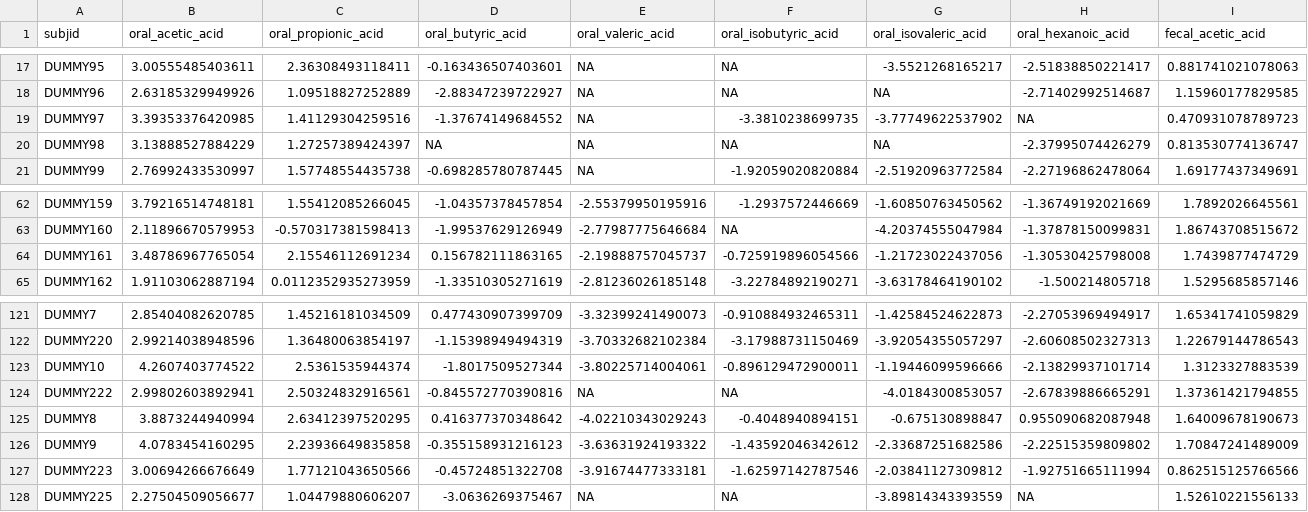
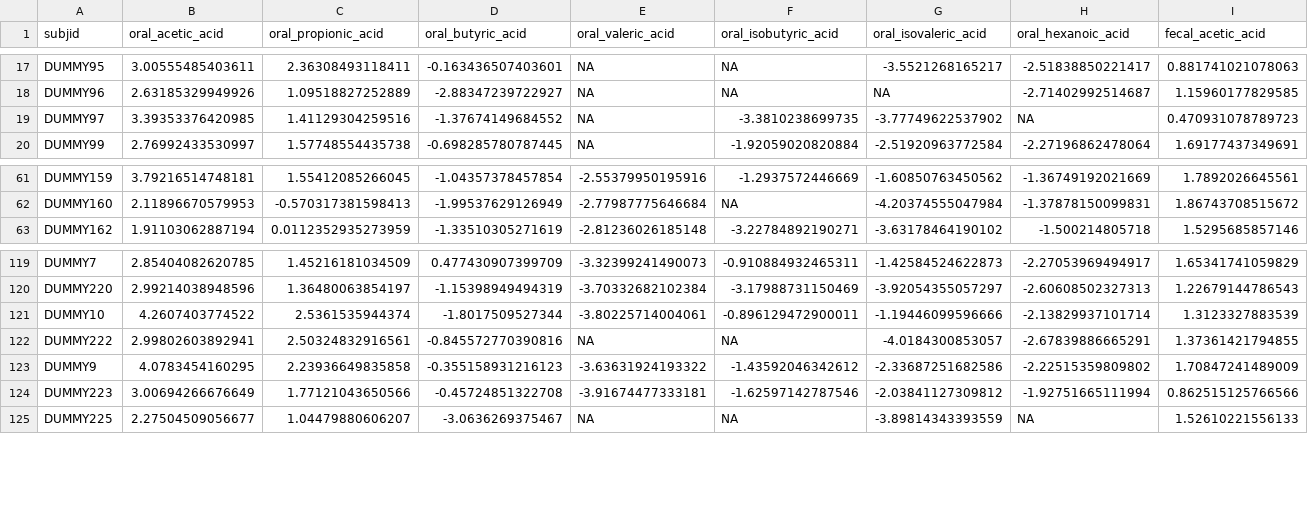
Before and after one commit to FarnazFouladi/Microbiome_Metabolomics_HIV, a CSV file: data/processed_data/SCFA/SCFA_log.csv, drawn as a sheet; only a part is shown, gaps mark what is left out; rows hold the shown columns only; the diff names each change by its address in the sheet, - before the commit and + after, or states it on an @@ line.

```diff
--- a/data/processed_data/SCFA/SCFA_log.csv
+++ b/data/processed_data/SCFA/SCFA_log.csv
-row 20: DUMMY98 | 3.13888527884229 | 1.27257389424397 | NA | NA | NA | NA | -2.37995074426279 | 0.813530774136747
-row 64: DUMMY161 | 3.48786967765054 | 2.15546112691234 | 0.156782111863165 | -2.19888757045737 | -0.725919896054566 | -1.21723022437056 | -1.30530425798008 | 1.7439877474729
-row 125: DUMMY8 | 3.8873244940994 | 2.63412397520295 | 0.416377370348642 | -4.02210343029243 | -0.4048940894151 | -0.675130898847 | 0.955090682087948 | 1.64009678190673
```
Also changed, not shown: data/metadata/metadata_c.csv, data/scfa/scfa_combined.csv, 55 other files.
